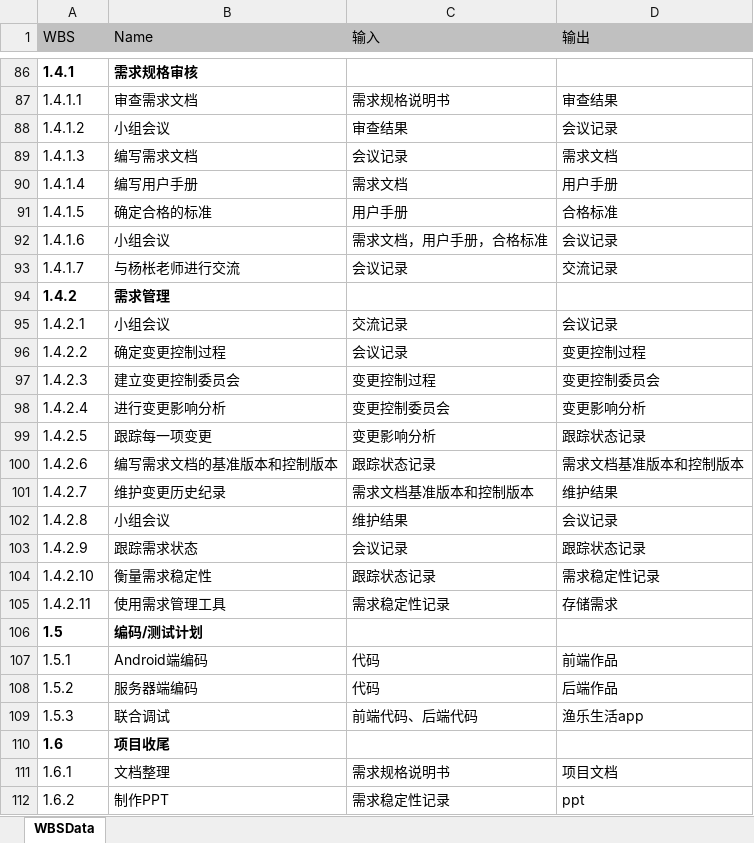
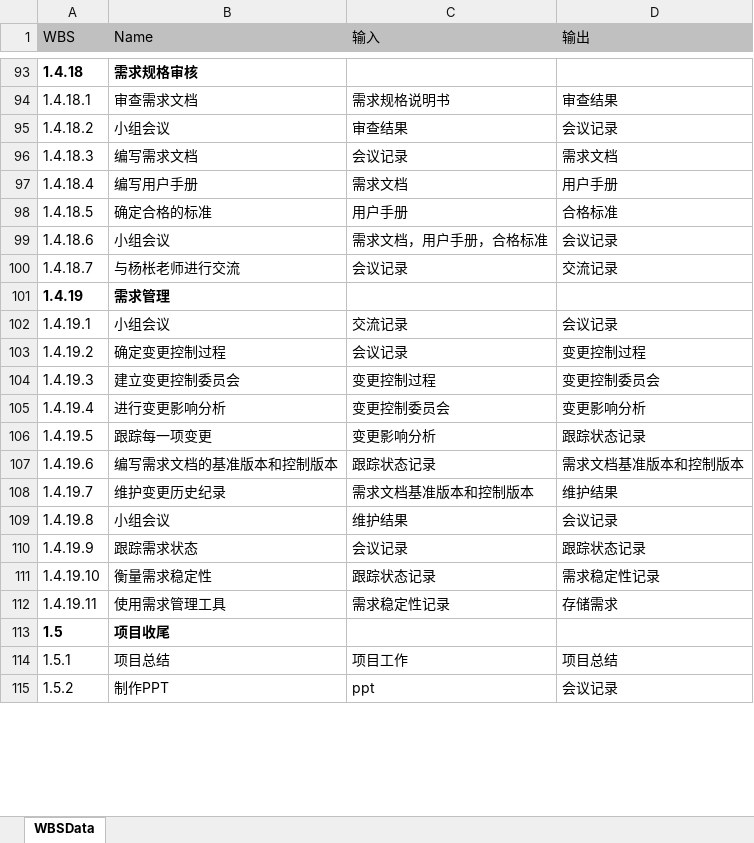
Before and after one commit to Maojiao/PRD, an Excel workbook: 渔乐生活/受控文档/需求工程计划/PRD2018-G06-WBS输入输出表.xlsx, sheet WBSData, drawn as a sheet; only a part is shown, gaps mark what is left out; values as stored, in another font and other column widths than the file's, no borders; removed rows and columns are numbered as before the commit, all else as after; the diff covers the shown part only; the diff names each change by its address in the sheet, - before the commit and + after, or states it on an @@ line.

```diff
--- a/渔乐生活/受控文档/需求工程计划/PRD2018-G06-WBS输入输出表.xlsx (sheet WBSData)
+++ b/渔乐生活/受控文档/需求工程计划/PRD2018-G06-WBS输入输出表.xlsx (sheet WBSData)
-A93 (WBS): 1.4.1
+A93 (WBS): 1.4.18
-A94 (WBS): 1.4.1.1
+A94 (WBS): 1.4.18.1
-A95 (WBS): 1.4.1.2
+A95 (WBS): 1.4.18.2
-A96 (WBS): 1.4.1.3
+A96 (WBS): 1.4.18.3
-A97 (WBS): 1.4.1.4
+A97 (WBS): 1.4.18.4
-A98 (WBS): 1.4.1.5
+A98 (WBS): 1.4.18.5
-A99 (WBS): 1.4.1.6
+A99 (WBS): 1.4.18.6
-A100 (WBS): 1.4.1.7
+A100 (WBS): 1.4.18.7
-A101 (WBS): 1.4.2
+A101 (WBS): 1.4.19
-A102 (WBS): 1.4.2.1
+A102 (WBS): 1.4.19.1
-A103 (WBS): 1.4.2.2
+A103 (WBS): 1.4.19.2
-A104 (WBS): 1.4.2.3
+A104 (WBS): 1.4.19.3
-A105 (WBS): 1.4.2.4
+A105 (WBS): 1.4.19.4
-A106 (WBS): 1.4.2.5
+A106 (WBS): 1.4.19.5
-A107 (WBS): 1.4.2.6
+A107 (WBS): 1.4.19.6
-A108 (WBS): 1.4.2.7
+A108 (WBS): 1.4.19.7
-A109 (WBS): 1.4.2.8
+A109 (WBS): 1.4.19.8
-A110 (WBS): 1.4.2.9
+A110 (WBS): 1.4.19.9
-A111 (WBS): 1.4.2.10
+A111 (WBS): 1.4.19.10
-A112 (WBS): 1.4.2.11
+A112 (WBS): 1.4.19.11
-B113 (Name): 编码/测试计划
+B113 (Name): 项目收尾
-B114 (Name): Android端编码
+B114 (Name): 项目总结
-C114 (输入): 代码
+C114 (输入): 项目工作
-D114 (输出): 前端作品
+D114 (输出): 项目总结
-B115 (Name): 服务器端编码
+B115 (Name): 制作PPT
-C115 (输入): 代码
+C115 (输入): ppt
-D115 (输出): 后端作品
+D115 (输出): 会议记录
-row 109: 1.5.3 | 联合调试 | 前端代码、后端代码 | 渔乐生活app
-row 110: 1.6 | 项目收尾
-row 111: 1.6.1 | 文档整理 | 需求规格说明书 | 项目文档
-row 112: 1.6.2 | 制作PPT | 需求稳定性记录 | ppt
```
Also changed, not shown: 60 added rows, 42 removed rows, 46 edited cells and cell formats elsewhere in this sheet, 2 other files.
